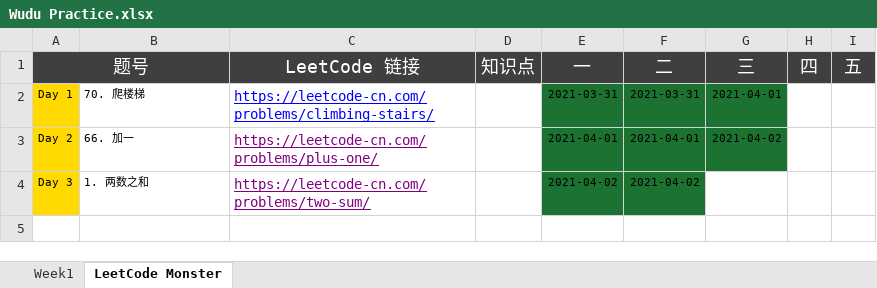
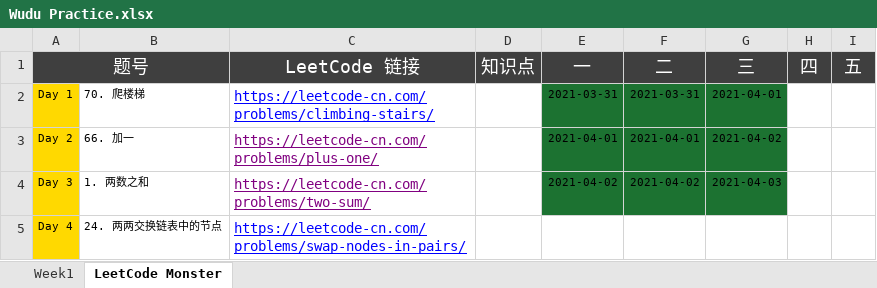
Before and after one commit to automano/Golang-LeetCode, an Excel workbook: Wudu Practice.xlsx, sheet LeetCode Monster, drawn as a sheet; values as stored, in another font and other column widths than the file's, no borders; the diff names each change by its address in the sheet, - before the commit and + after, or states it on an @@ line.

```diff
--- a/Wudu Practice.xlsx (sheet LeetCode Monster)
+++ b/Wudu Practice.xlsx (sheet LeetCode Monster)
-G4 (三): (empty)
+G4 (三): 2021-04-03
-G4 fill: none
+G4 fill: #1C7231
+row 5: Day 4 | 24. 两两交换链表中的节点 | https://leetcode-cn.com/problems/swap-nodes-in-pairs/
```
Also changed, not shown: sheet Week1, 3 other files.
